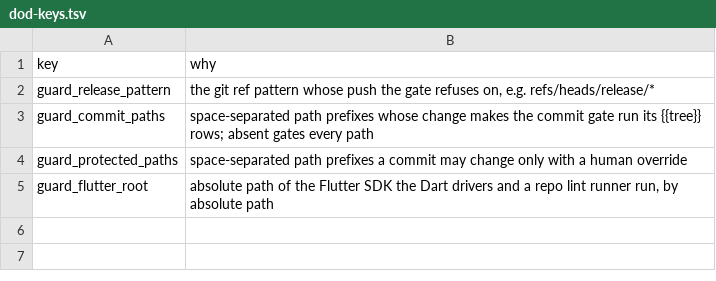
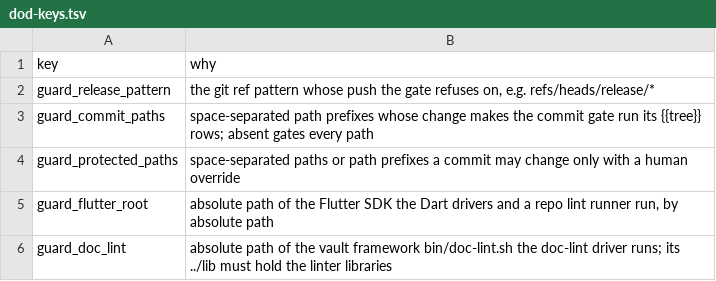
Before and after one commit to karoldabro/vault-quality-gates, a TSV file: extend/dod-keys.tsv, drawn as a sheet.

```diff
--- a/extend/dod-keys.tsv
+++ b/extend/dod-keys.tsv
@@ -3,3 +3,4 @@ guard_release_pattern	the git ref pattern whose push the gate refuses on, e.g. r
 guard_commit_paths	space-separated path prefixes whose change makes the commit gate run its {{tree}} rows; absent gates every path
-guard_protected_paths	space-separated path prefixes a commit may change only with a human override
+guard_protected_paths	space-separated paths or path prefixes a commit may change only with a human override
 guard_flutter_root	absolute path of the Flutter SDK the Dart drivers and a repo lint runner run, by absolute path
+guard_doc_lint	absolute path of the vault framework bin/doc-lint.sh the doc-lint driver runs; its ../lib must hold the linter libraries
```
Also changed, not shown: templates/init/docs.tsv, 5 other files.
